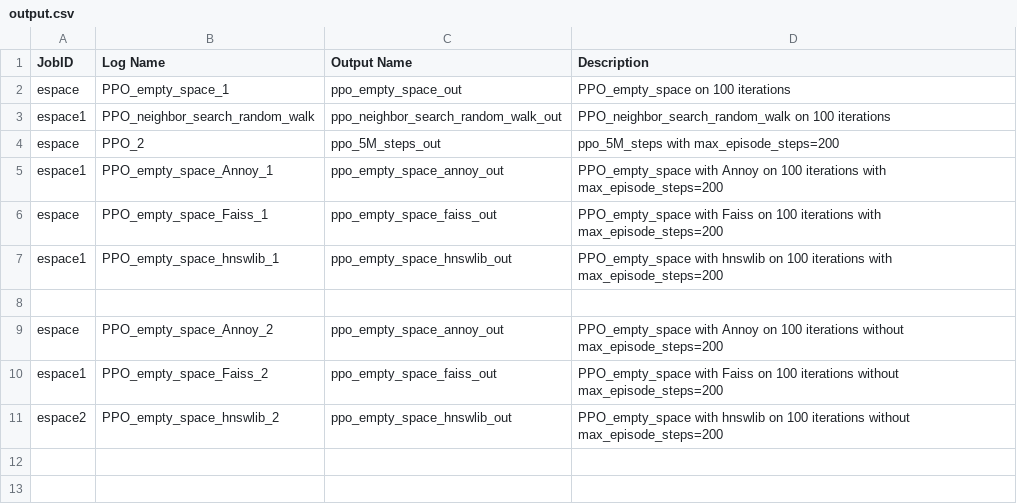
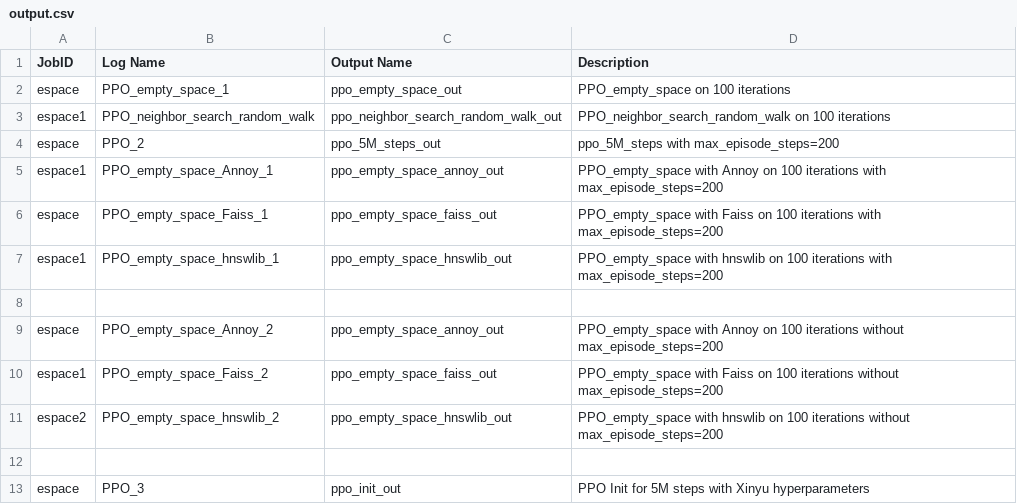
Before and after one commit to AishikD14/stable-baselines3, a CSV file: output.csv, drawn as a sheet.

Commit message:
code update

```diff
--- a/output.csv
+++ b/output.csv
@@ -11 +11,3 @@ espace1, PPO_empty_space_Faiss_2, ppo_empty_space_faiss_out, PPO_empty_space wit
 espace2, PPO_empty_space_hnswlib_2, ppo_empty_space_hnswlib_out, PPO_empty_space with hnswlib on 100 iterations without max_episode_steps=200
+
+espace, PPO_3, ppo_init_out, PPO Init for 5M steps with Xinyu hyperparameters
```
